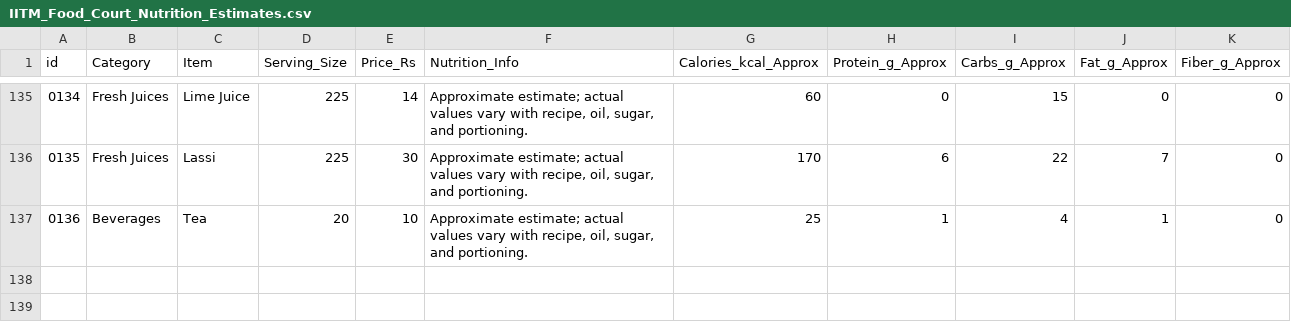
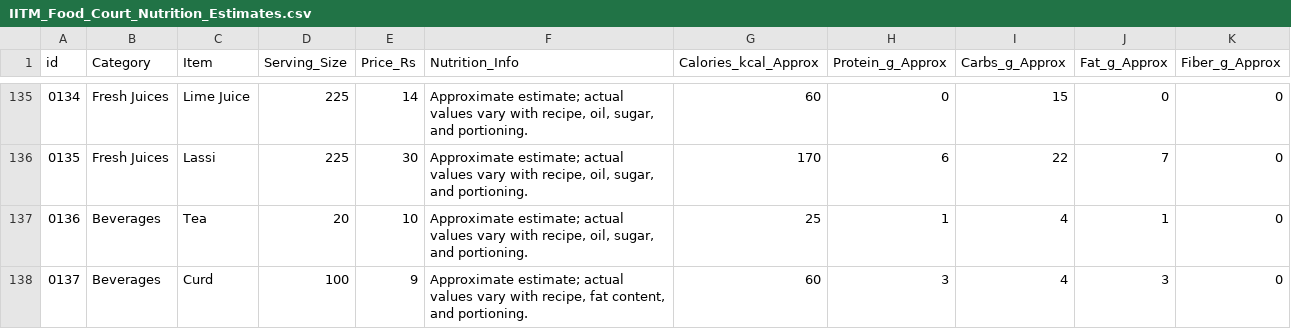
Before and after one commit to abhisindh/IITM-Food-Court-Tracker, a CSV file: IITM_Food_Court_Nutrition_Estimates.csv, drawn as a sheet; only a part is shown, gaps mark what is left out; the diff names each change by its address in the sheet, - before the commit and + after, or states it on an @@ line.

Commit message:
Add nutrition estimate for Curd beverage

```diff
--- a/IITM_Food_Court_Nutrition_Estimates.csv
+++ b/IITM_Food_Court_Nutrition_Estimates.csv
+row 138: 0137 | Beverages | Curd | 100 | 9 | Approximate estimate; actual values vary with recipe, fat content, and portioning. | 60 | 3 | 4 | 3 | 0
```
